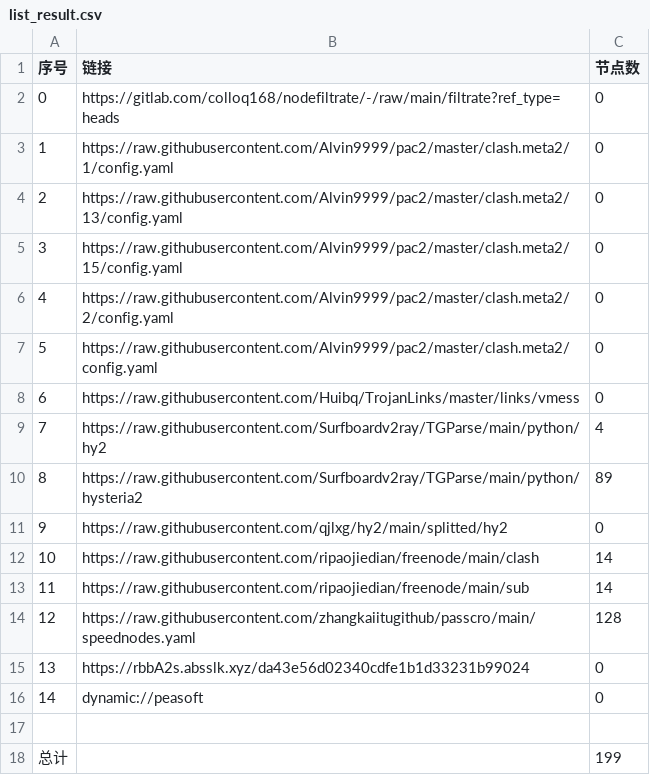
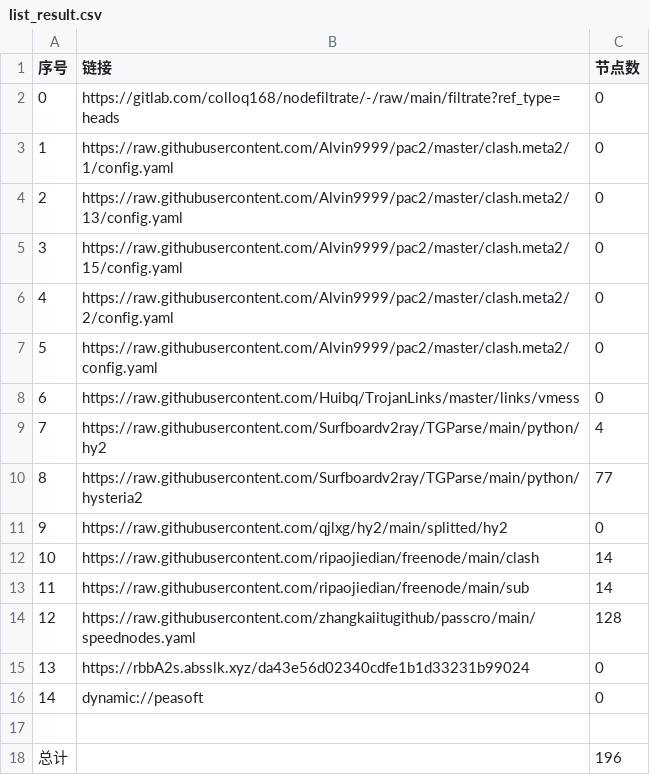
Before and after one commit to mkmkgo/AutoMergePublicNodes, a CSV file: list_result.csv, drawn as a sheet.

```diff
--- a/list_result.csv
+++ b/list_result.csv
@@ -9,3 +9,3 @@
 7,https://raw.githubusercontent.com/Surfboardv2ray/TGParse/main/python/hy2,4
-8,https://raw.githubusercontent.com/Surfboardv2ray/TGParse/main/python/hysteria2,89
+8,https://raw.githubusercontent.com/Surfboardv2ray/TGParse/main/python/hysteria2,77
 9,https://raw.githubusercontent.com/qjlxg/hy2/main/splitted/hy2,0
@@ -17,2 +17,2 @@
 
-总计,,199
+总计,,196
```
Also changed, not shown: 9 other files.
